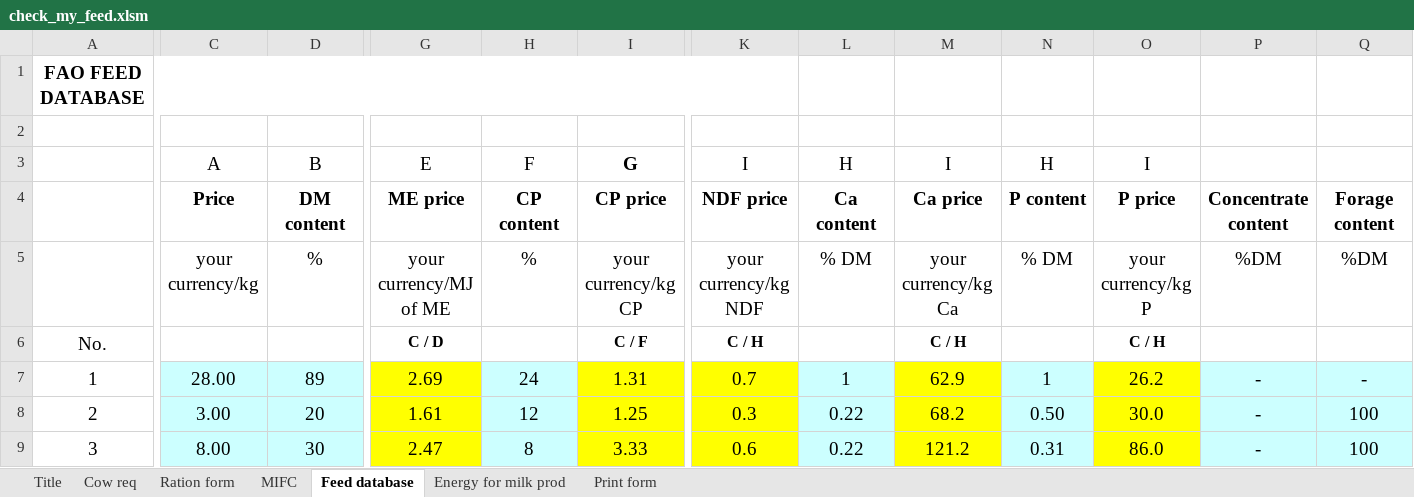
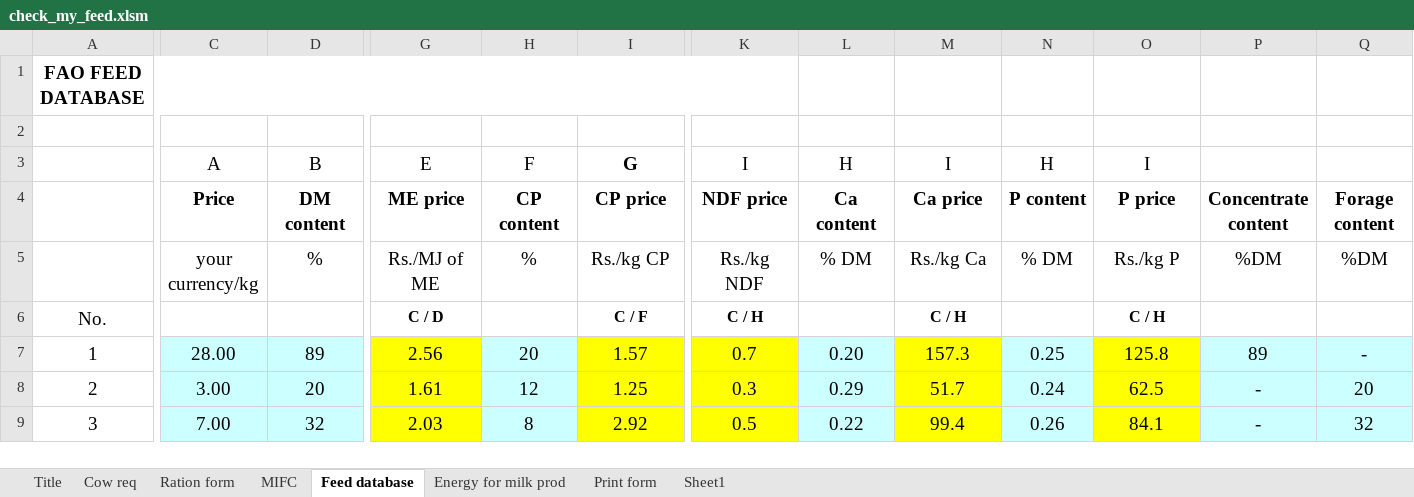
Before and after one commit to fineoutput/agriculture, an Excel workbook: assets/excel/check_my_feed.xlsm, sheet Feed database, drawn as a sheet; only a part is shown, gaps mark what is left out; values as stored, in another font and other column widths than the file's, no borders; the diff covers the shown part only; the diff names each change by its address in the sheet, - before the commit and + after, or states it on an @@ line.

```diff
--- a/assets/excel/check_my_feed.xlsm (sheet Feed database)
+++ b/assets/excel/check_my_feed.xlsm (sheet Feed database)
+sheet tab: Sheet1
-G5: your currency/MJ of ME
+G5: Rs./MJ of ME
-I5: your currency/kg CP
+I5: Rs./kg CP
-K5: your currency/kg NDF
+K5: Rs./kg NDF
-M5: your currency/kg Ca
+M5: Rs./kg Ca
-O5: your currency/kg P
+O5: Rs./kg P
-G7: 2.69
+G7: 2.56
-H7: 24
+H7: 20
-I7: 1.31
+I7: 1.57
-L7: 1
+L7: 0.20
-M7: 62.9
+M7: 157.3
-N7: 1
+N7: 0.25
-O7: 26.2
+O7: 125.8
-P7: -
+P7: 89
-L8: 0.22
+L8: 0.29
-M8: 68.2
+M8: 51.7
-N8: 0.50
+N8: 0.24
-O8: 30.0
+O8: 62.5
-Q8: 100
+Q8: 20
-C9: 8.00
+C9: 7.00
-D9: 30
+D9: 32
-G9: 2.47
+G9: 2.03
-I9: 3.33
+I9: 2.92
-K9: 0.6
+K9: 0.5
-M9: 121.2
+M9: 99.4
-N9: 0.31
+N9: 0.26
-O9: 86.0
+O9: 84.1
-Q9: 100
+Q9: 32
```
Also changed, not shown: 186 edited cells elsewhere in this sheet, sheet Ration form, sheet Print form, sheet MIFC, sheet Cow req, formulas that keep their value, charts or pictures, 3 other files.
